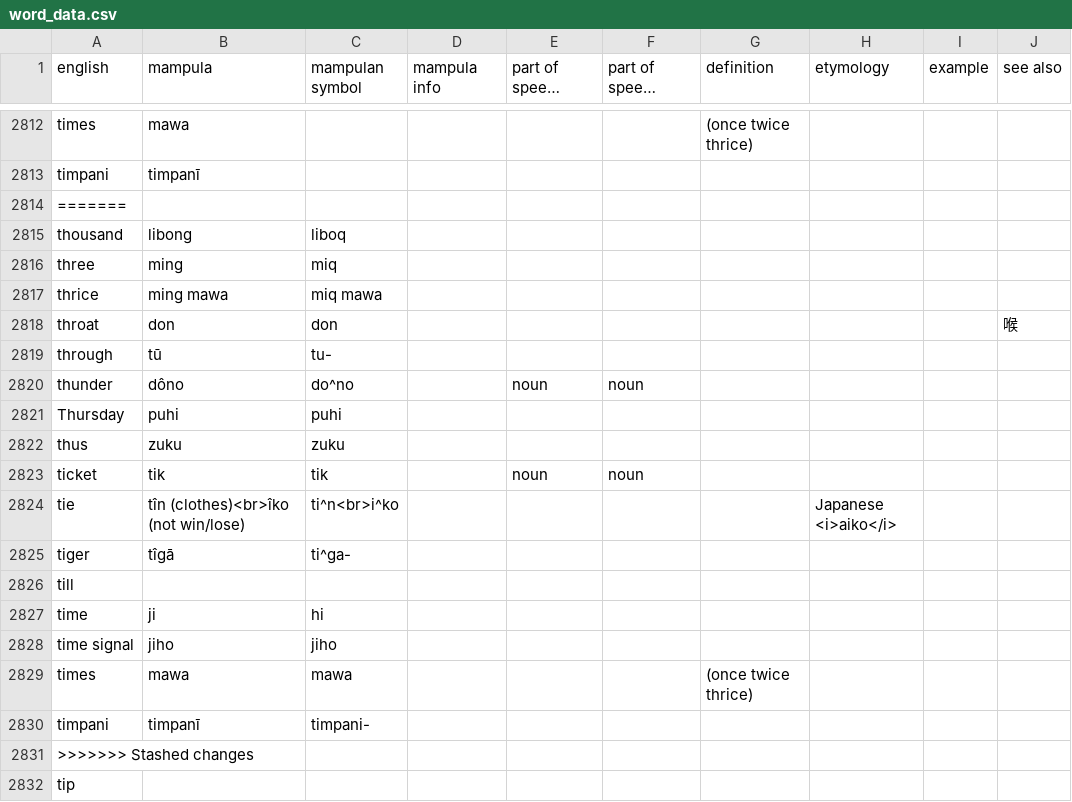
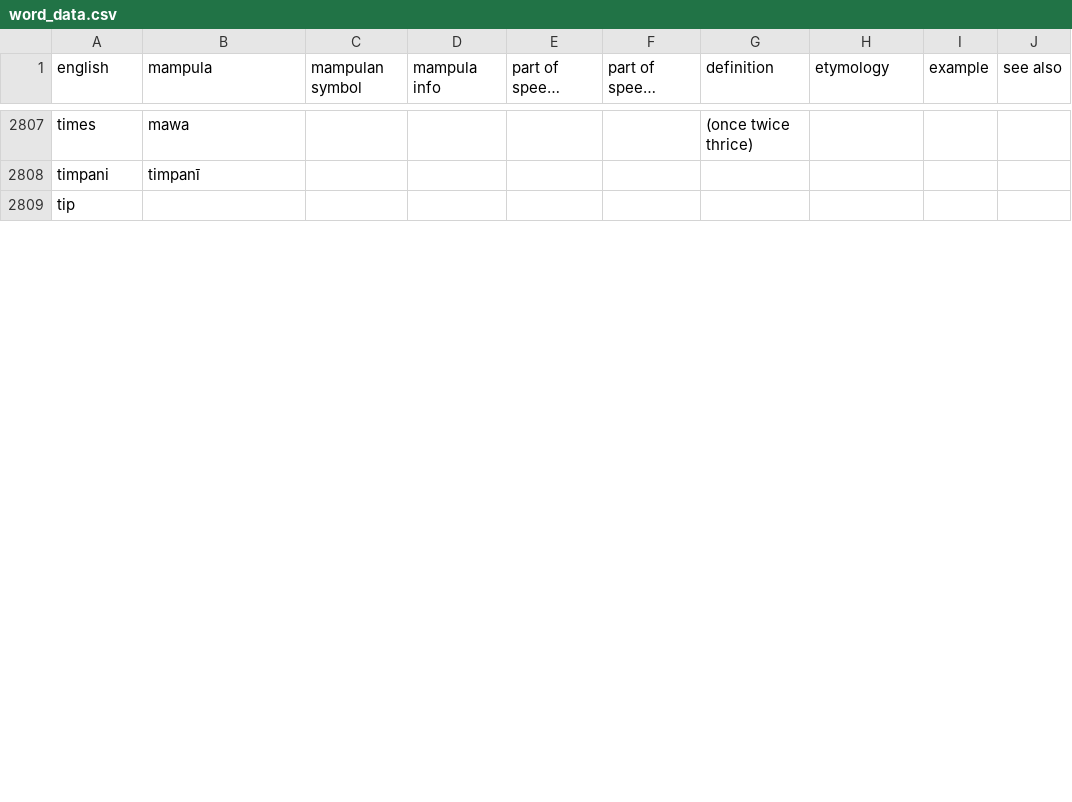
Before and after one commit to AlexAndPedro/alexandpedro.github.io, a CSV file: data/word_data.csv, drawn as a sheet; only a part is shown, gaps mark what is left out; long unchanged cells end in …; removed rows and columns are numbered as before the commit, all else as after; the diff covers the shown part only; the diff names each change by its address in the sheet, - before the commit and + after, or states it on an @@ line.

Commit message:
Update word_data.csv

```diff
--- a/data/word_data.csv
+++ b/data/word_data.csv
-row 2814: =======
-row 2815: thousand | libong | liboq
-row 2816: three | ming | miq
-row 2817: thrice | ming mawa | miq mawa
-row 2818: throat | don | don |  |  |  |  |  |  | 喉
-row 2819: through | tū | tu-
-row 2820: thunder | dôno | do^no |  | noun | noun
-row 2821: Thursday | puhi | puhi
-row 2822: thus | zuku | zuku
-row 2823: ticket | tik | tik |  | noun | noun
-row 2824: tie | tîn (clothes)<br>îko (not win/lose) | ti^n<br>i^ko |  |  |  |  | Japanese <i>aiko</i>
-row 2825: tiger | tîgā | ti^ga-
-row 2826: till
-row 2827: time | ji | hi
-row 2828: time signal | jiho | jiho
-row 2829: times | mawa | mawa |  |  |  | (once twice thrice)
-row 2830: timpani | timpanī | timpani-
-row 2831: >>>>>>> Stashed changes
```
Also changed, not shown: 2 added rows, 31 removed rows and 31 edited cells elsewhere in this file.
